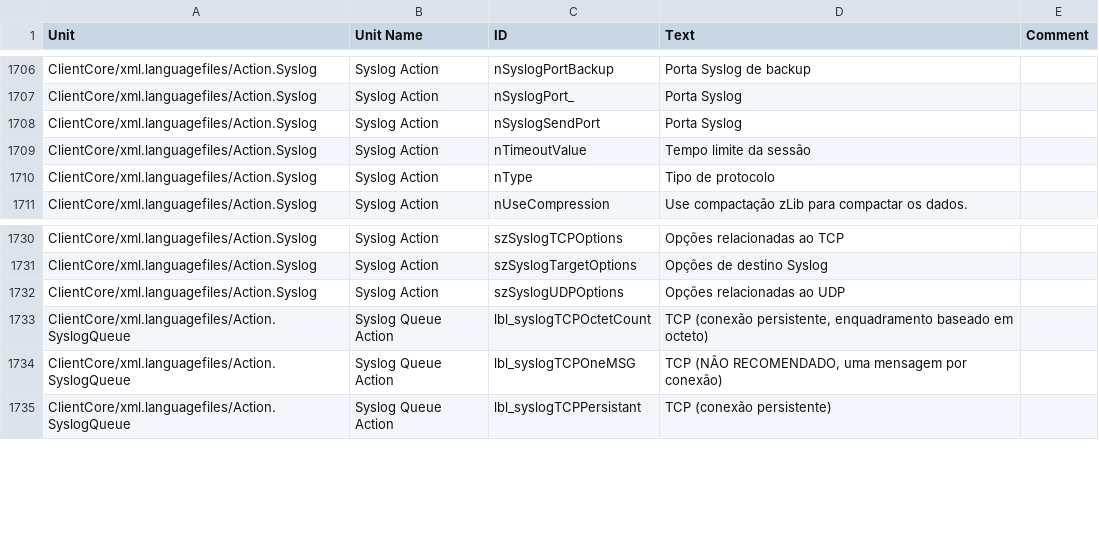
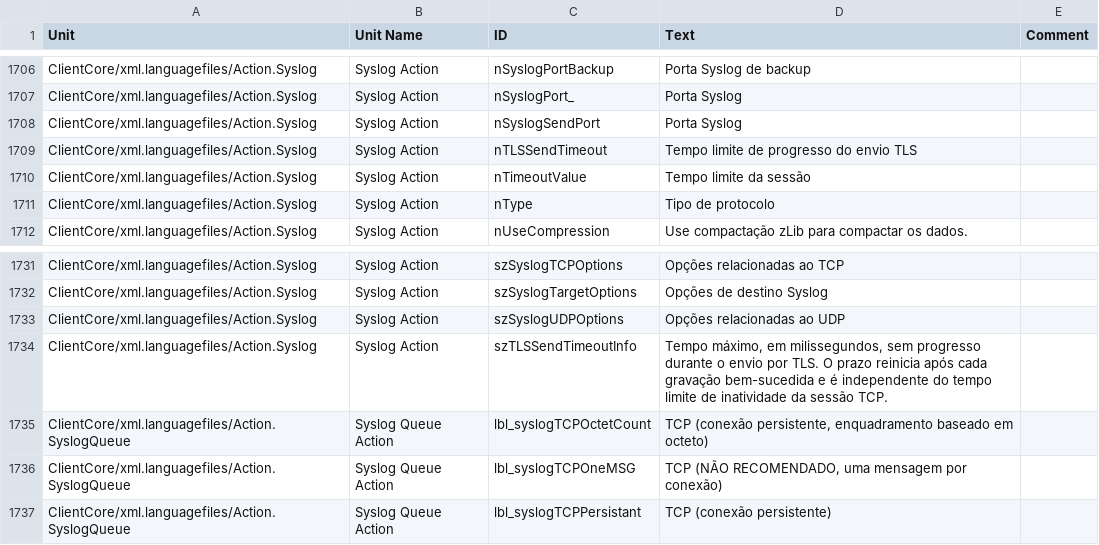
Before and after one commit to Adiscon/adiscon-community, a CSV file: language-files/clientcore/pt-BR.csv, drawn as a sheet; only a part is shown, gaps mark what is left out; the diff names each change by its address in the sheet, - before the commit and + after, or states it on an @@ line.

```diff
--- a/language-files/clientcore/pt-BR.csv
+++ b/language-files/clientcore/pt-BR.csv
+row 1709: ClientCore/xml.languagefiles/Action.Syslog | Syslog Action | nTLSSendTimeout | Tempo limite de progresso do envio TLS
+row 1734: ClientCore/xml.languagefiles/Action.Syslog | Syslog Action | szTLSSendTimeoutInfo | Tempo máximo, em milissegundos, sem progresso durante o envio por TLS. O prazo reinicia após cada gravação bem-sucedida e é independente do tempo limite de inatividade da sessão TCP.
```
Also changed, not shown: language-files/clientcore/de-DE.csv, language-files/clientcore/es-ES.csv, 5 other files.
